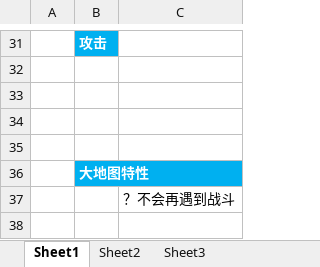
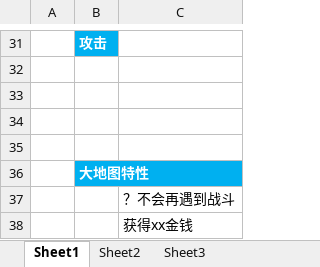
Before and after one commit to tiance7/CardDoc, an Excel workbook: doc/法宝设计.xlsx, sheet Sheet1, drawn as a sheet; only a part is shown, gaps mark what is left out; values as stored, in another font and other column widths than the file's, no borders; the diff names each change by its address in the sheet, - before the commit and + after, or states it on an @@ line.

Commit message:
法宝

```diff
--- a/doc/法宝设计.xlsx (sheet Sheet1)
+++ b/doc/法宝设计.xlsx (sheet Sheet1)
+row 38:  |  | 获得xx金钱
```
